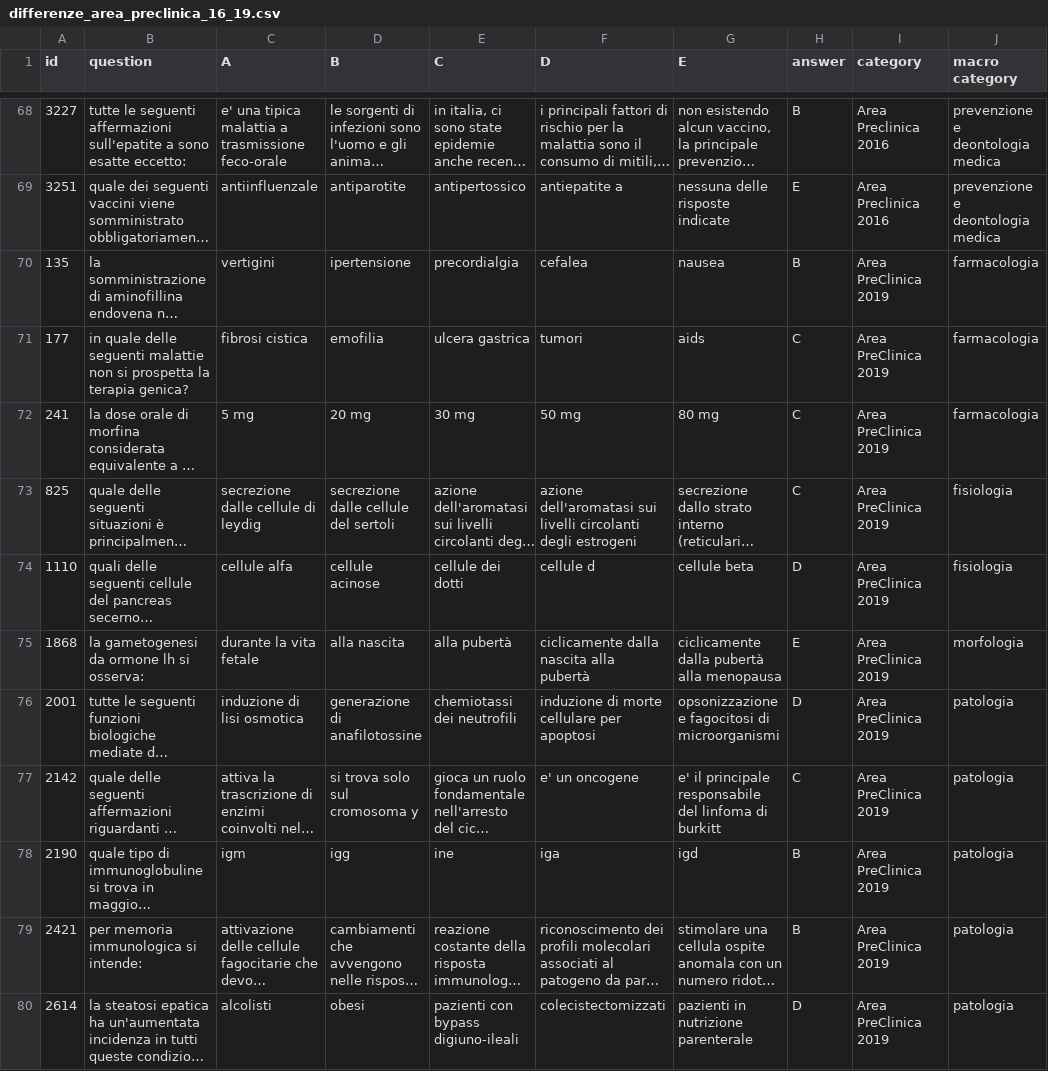
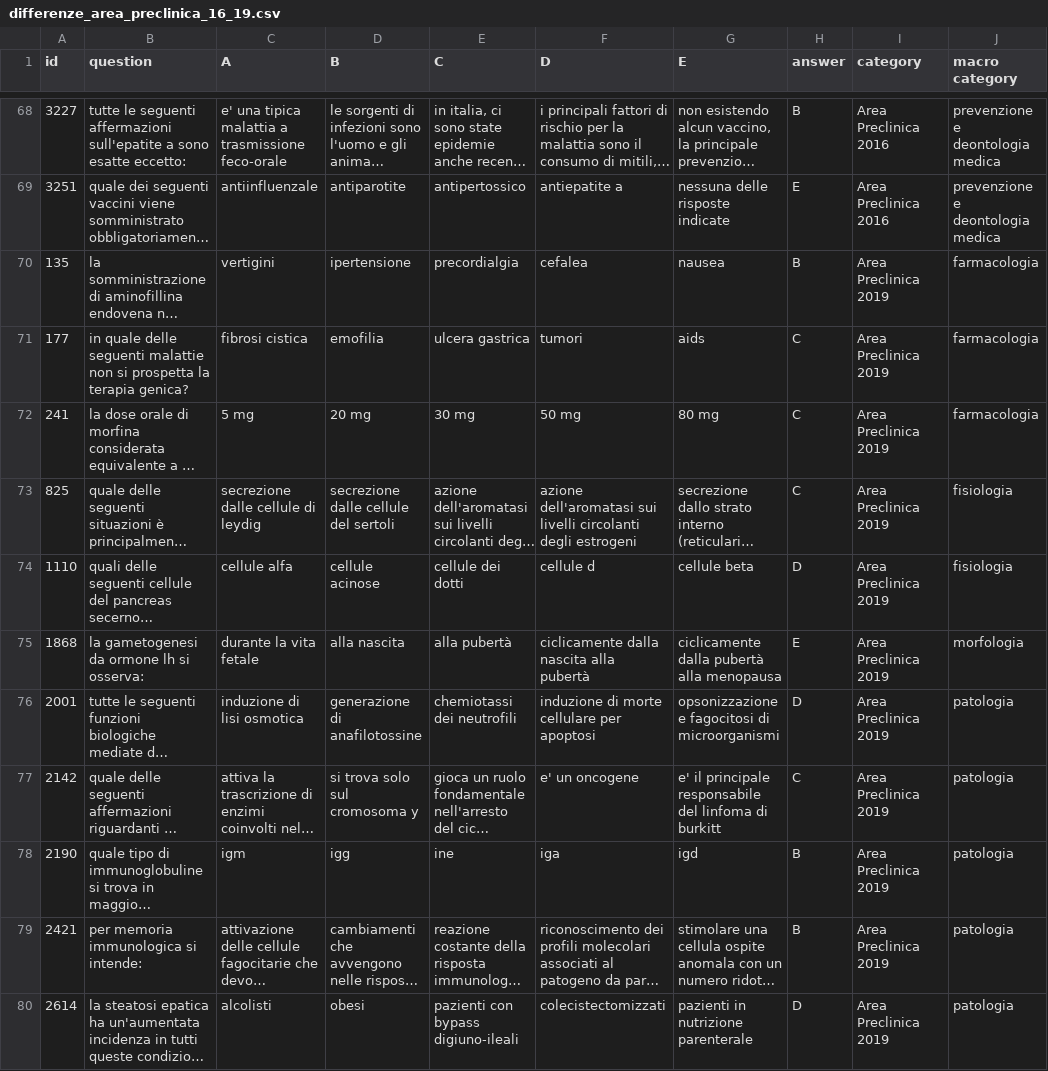
Before and after one commit to nicolobonato97/Big-Data-Analytics, a CSV file: Progetto Big Data/output/preclinica/differenze_area_preclinica_16_19.csv, drawn as a sheet; only a part is shown, gaps mark what is left out; long unchanged cells end in …; the diff names each change by its address in the sheet, - before the commit and + after, or states it on an @@ line.

```diff
--- a/Progetto Big Data/output/preclinica/differenze_area_preclinica_16_19.csv
+++ b/Progetto Big Data/output/preclinica/differenze_area_preclinica_16_19.csv
-I70:I80 (category): Area PreClinica 2019
+I70:I80 (category): Area Preclinica 2019
```
Also changed, not shown: Progetto Big Data/output/preclinica/differenze_area_preclinica_16_17.csv, Progetto Big Data/output/preclinica/differenze_area_preclinica_16_18.csv, 3 other files.
